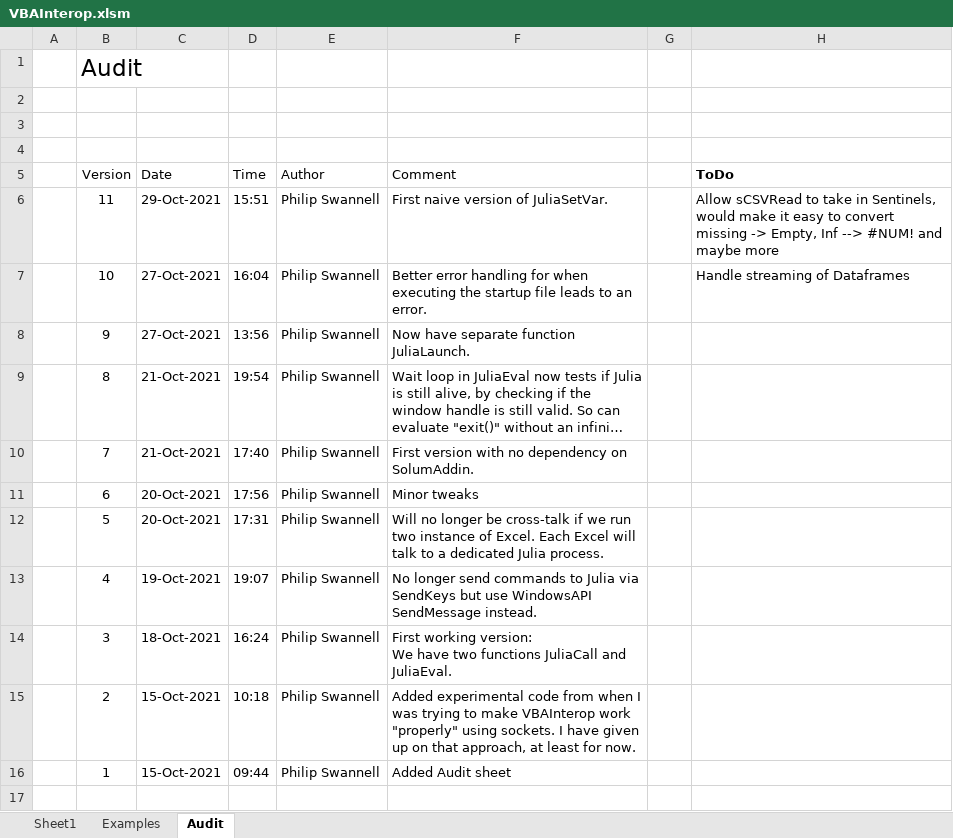
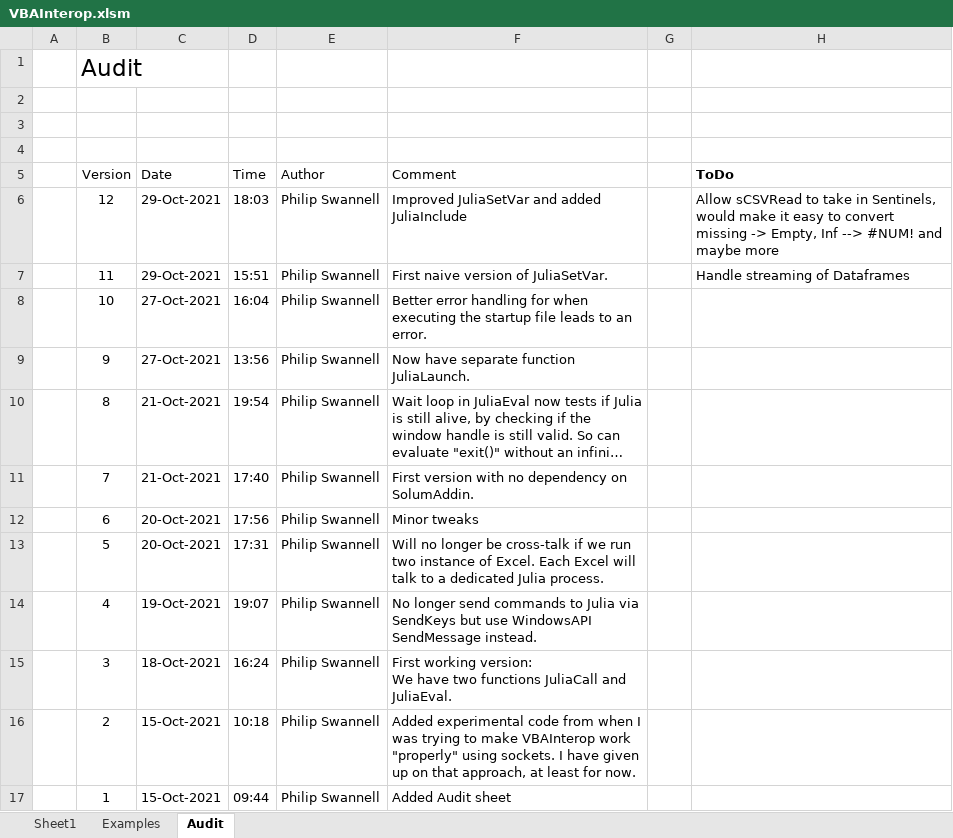
Before and after one commit to PGS62/JuliaExcel.jl, an Excel workbook: workbooks/VBAInterop.xlsm, sheet Audit, drawn as a sheet; long unchanged cells end in …; values as stored, in another font and other column widths than the file's, no borders; addresses are those after the commit; the diff names each change by its address in the sheet, - before the commit and + after, or states it on an @@ line.

Commit message:
Improved JuliaSetVar and added JuliaInclude

```diff
--- a/workbooks/VBAInterop.xlsm (sheet Audit)
+++ b/workbooks/VBAInterop.xlsm (sheet Audit)
+row 6:  | 12 | 29-Oct-2021 | 18:03 | Philip Swannell | Improved JuliaSetVar and added JuliaInclude |  | Allow sCSVRead to take in Sentinels, would make it easy to convert missing -> Empty, Inf --> #NUM! and maybe more
-H7 (ToDo): Allow sCSVRead to take in Sentinels, would make it easy to convert missing -> Empty, Inf --> #NUM! and maybe more
+H7 (ToDo): Handle streaming of Dataframes
-H8 (ToDo): Handle streaming of Dataframes
+H8 (ToDo): (empty)
```
Also changed, not shown: sheet Examples, sheet Sheet1, 6 other files.
